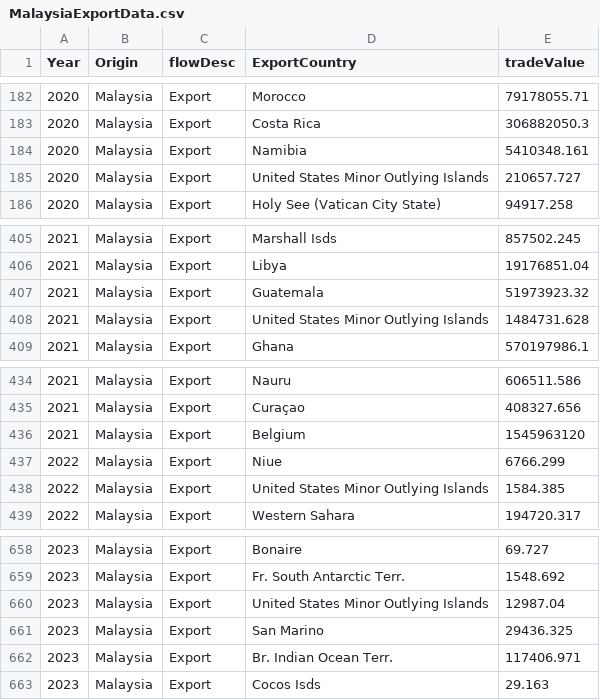
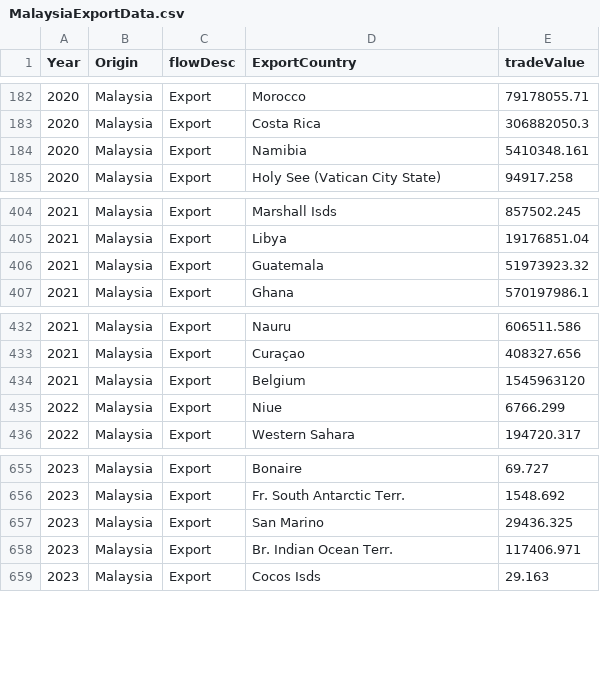
Before and after one commit to ziyingheng0701/FIT3179-A2, a CSV file: MalaysiaExportData.csv, drawn as a sheet; only a part is shown, gaps mark what is left out; the diff names each change by its address in the sheet, - before the commit and + after, or states it on an @@ line.

Commit message:
Update MalaysiaExportData.csv

```diff
--- a/MalaysiaExportData.csv
+++ b/MalaysiaExportData.csv
-row 185: 2020 | Malaysia | Export | United States Minor Outlying Islands | 210657.727
-row 408: 2021 | Malaysia | Export | United States Minor Outlying Islands | 1484731.628
-row 438: 2022 | Malaysia | Export | United States Minor Outlying Islands | 1584.385
-row 660: 2023 | Malaysia | Export | United States Minor Outlying Islands | 12987.04
```
